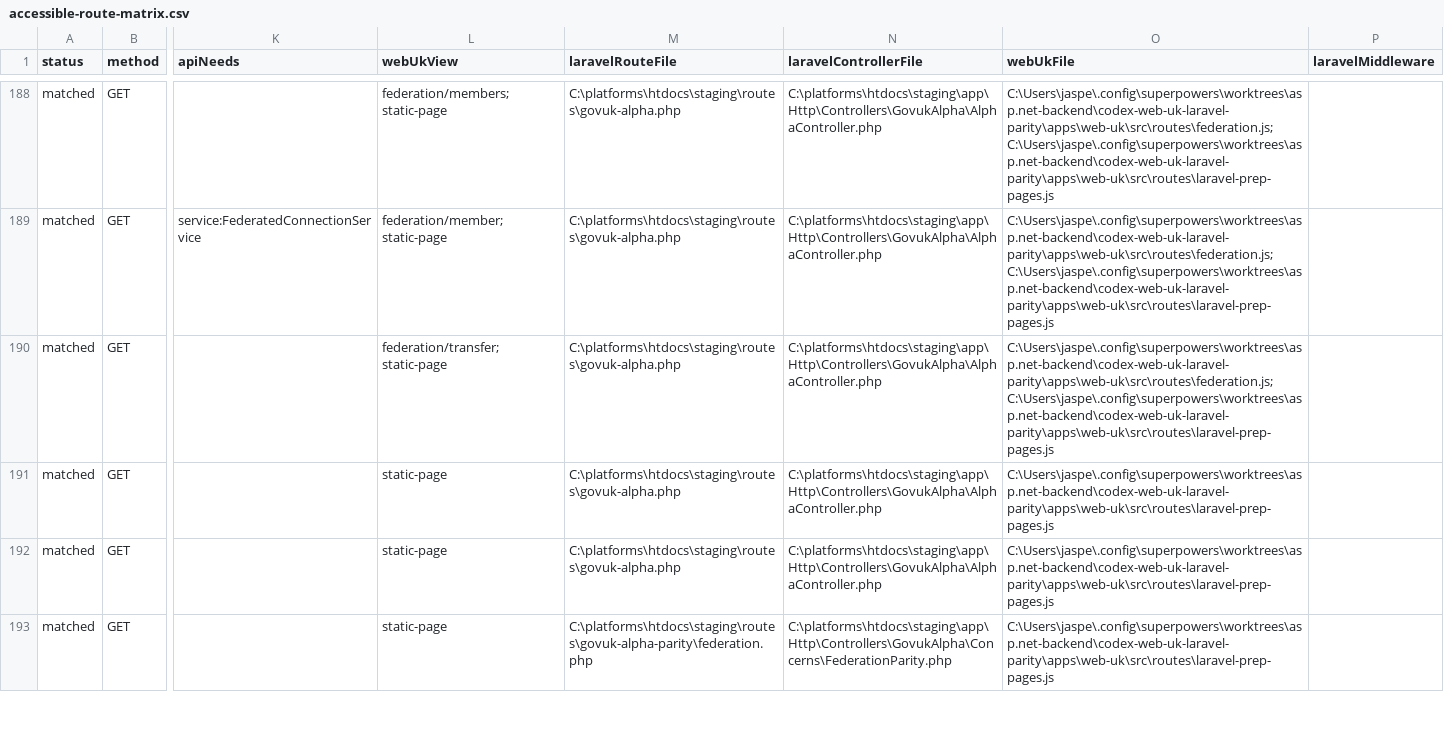
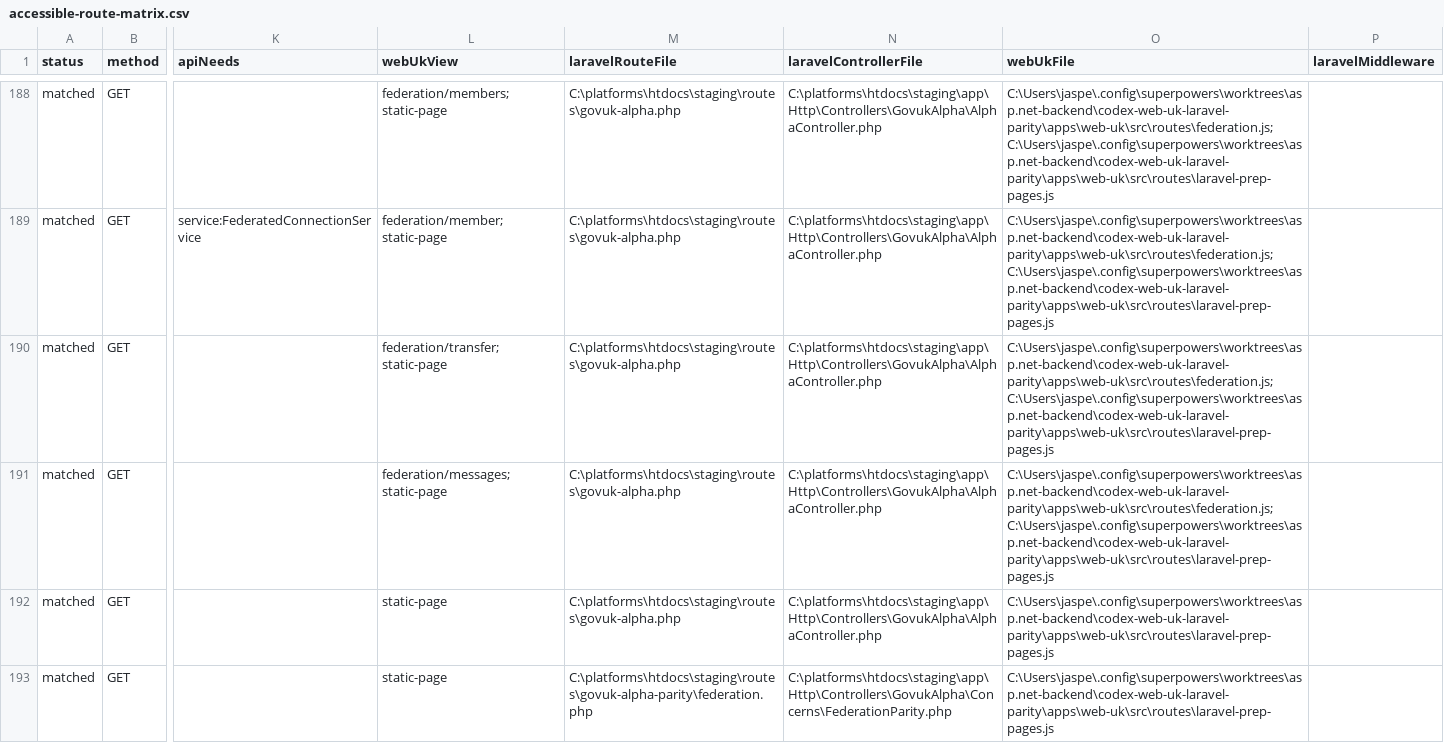
Before and after one commit to jasperfordesq-ai/api.project-nexus.net, a CSV file: apps/web-uk/docs/generated/accessible-route-matrix.csv, drawn as a sheet; only a part is shown, gaps mark what is left out; the diff names each change by its address in the sheet, - before the commit and + after, or states it on an @@ line.

Commit message:
feat: add Laravel federation messages page

```diff
--- a/apps/web-uk/docs/generated/accessible-route-matrix.csv
+++ b/apps/web-uk/docs/generated/accessible-route-matrix.csv
-L191 (webUkView): static-page
+L191 (webUkView): federation/messages; static-page
-O191 (webUkFile): C:\Users\jaspe\.config\superpowers\worktrees\asp.net-backend\codex-web-uk-laravel-parity\apps\web-uk\src\routes\laravel-prep-pages.js
+O191 (webUkFile): C:\Users\jaspe\.config\superpowers\worktrees\asp.net-backend\codex-web-uk-laravel-parity\apps\web-uk\src\routes\federation.js; C:\Users\jaspe\.config\superpowers\worktrees\asp.net-backend\codex-web-uk-laravel-parity\apps\web-uk\src\routes\laravel-prep-pages.js
```
Also changed, not shown: 7 other files.
